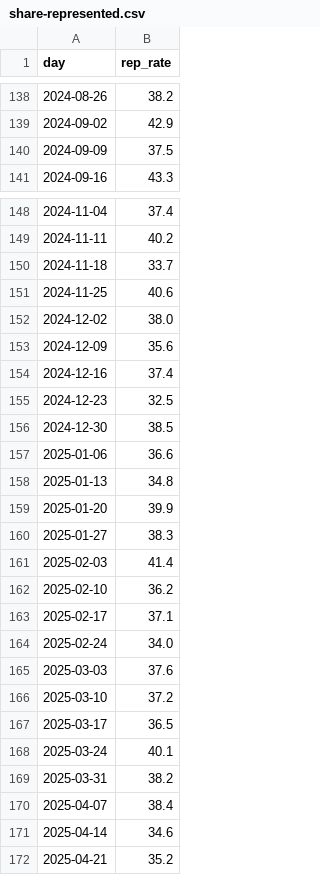
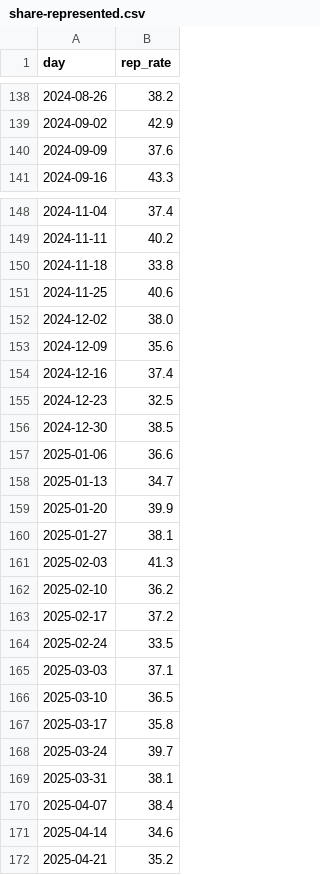
Before and after one commit to housing-data-coalition/rtc-eviction-viz, a CSV file: share-represented.csv, drawn as a sheet; only a part is shown, gaps mark what is left out; the diff covers the shown part only.

```diff
--- a/share-represented.csv
+++ b/share-represented.csv
@@ -139,3 +139,3 @@ day,rep_rate
 2024-09-02,42.9
-2024-09-09,37.5
+2024-09-09,37.6
 2024-09-16,43.3
@@ -149,3 +149,3 @@ day,rep_rate
 2024-11-11,40.2
-2024-11-18,33.7
+2024-11-18,33.8
 2024-11-25,40.6
@@ -157,14 +157,14 @@ day,rep_rate
 2025-01-06,36.6
-2025-01-13,34.8
+2025-01-13,34.7
 2025-01-20,39.9
-2025-01-27,38.3
-2025-02-03,41.4
+2025-01-27,38.1
+2025-02-03,41.3
 2025-02-10,36.2
-2025-02-17,37.1
-2025-02-24,34.0
-2025-03-03,37.6
-2025-03-10,37.2
-2025-03-17,36.5
-2025-03-24,40.1
-2025-03-31,38.2
+2025-02-17,37.2
+2025-02-24,33.5
+2025-03-03,37.1
+2025-03-10,36.5
+2025-03-17,35.8
+2025-03-24,39.7
+2025-03-31,38.1
 2025-04-07,38.4
```
Also changed, not shown: 10 edited cells elsewhere in this file, eviction-time-series.csv, 7 other files.
